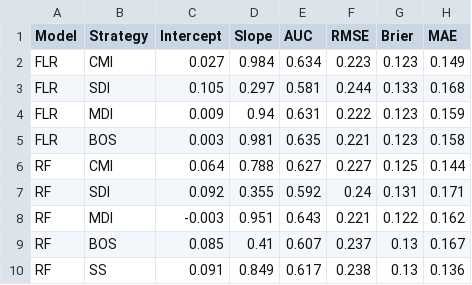
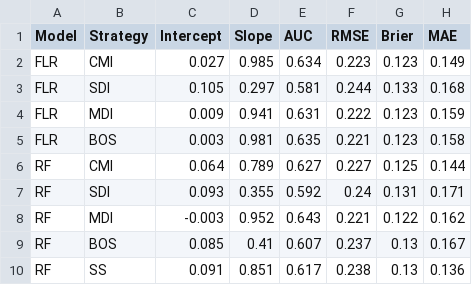
Before and after one commit to hanneoberman/real-time-missing, a CSV file: Results/perf.csv, drawn as a sheet.

```diff
--- a/Results/perf.csv
+++ b/Results/perf.csv
@@ -1,10 +1,10 @@
 "Model";"Strategy";"Intercept";"Slope";"AUC";"RMSE";"Brier";"MAE"
-"FLR";"CMI";0.027;0.984;0.634;0.223;0.123;0.149
+"FLR";"CMI";0.027;0.985;0.634;0.223;0.123;0.149
 "FLR";"SDI";0.105;0.297;0.581;0.244;0.133;0.168
-"FLR";"MDI";0.009;0.94;0.631;0.222;0.123;0.159
+"FLR";"MDI";0.009;0.941;0.631;0.222;0.123;0.159
 "FLR";"BOS";0.003;0.981;0.635;0.221;0.123;0.158
-"RF";"CMI";0.064;0.788;0.627;0.227;0.125;0.144
-"RF";"SDI";0.092;0.355;0.592;0.24;0.131;0.171
-"RF";"MDI";-0.003;0.951;0.643;0.221;0.122;0.162
+"RF";"CMI";0.064;0.789;0.627;0.227;0.125;0.144
+"RF";"SDI";0.093;0.355;0.592;0.24;0.131;0.171
+"RF";"MDI";-0.003;0.952;0.643;0.221;0.122;0.162
 "RF";"BOS";0.085;0.41;0.607;0.237;0.13;0.167
-"RF";"SS";0.091;0.849;0.617;0.238;0.13;0.136
+"RF";"SS";0.091;0.851;0.617;0.238;0.13;0.136
```
Also changed, not shown: 7 other files.
